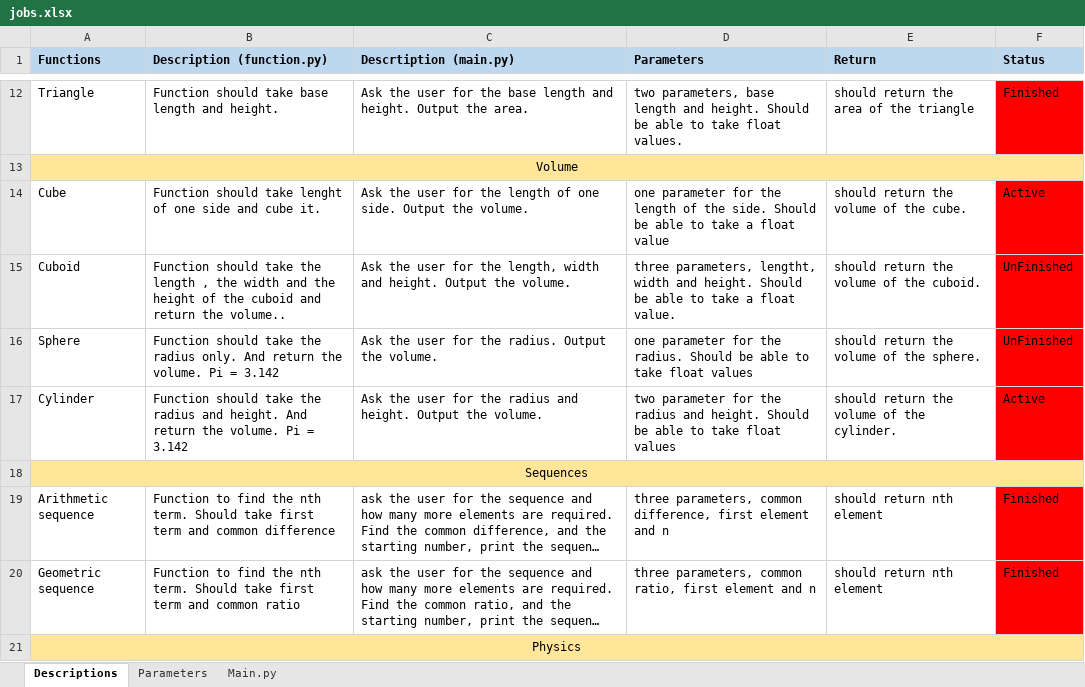
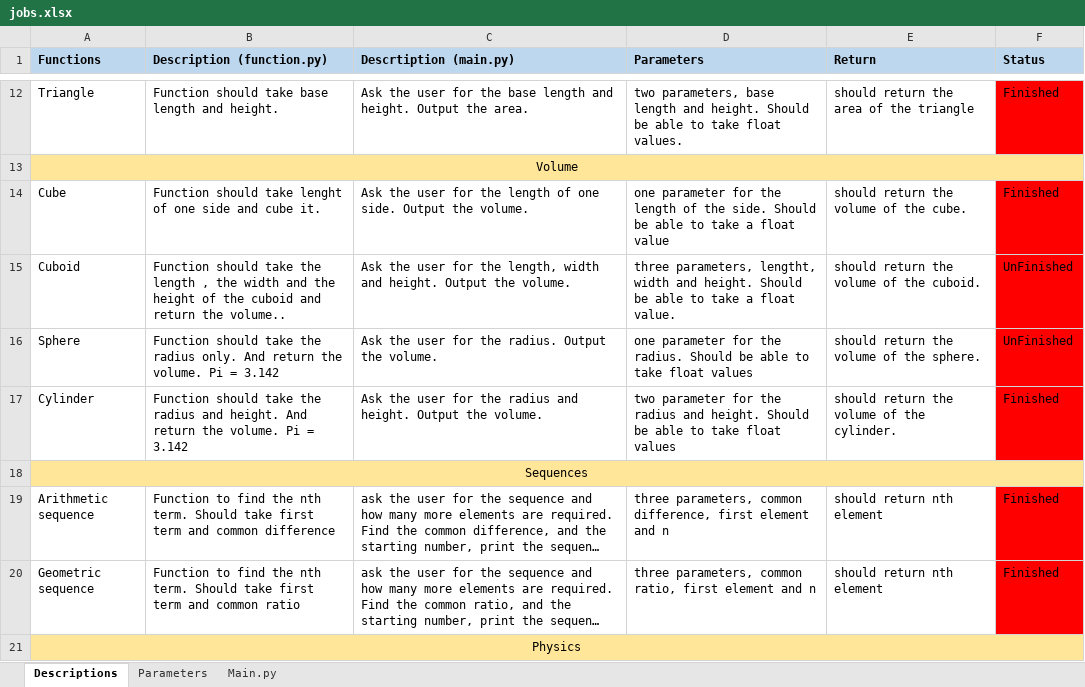
Before and after one commit to revenMadWolf/Command-Line-Interface-Calculator, an Excel workbook: jobs.xlsx, sheet Descriptions, drawn as a sheet; only a part is shown, gaps mark what is left out; long unchanged cells end in …; values as stored, in another font and other column widths than the file's, no borders; conditional formats not drawn; the diff names each change by its address in the sheet, - before the commit and + after, or states it on an @@ line.

Commit message:
Update jobs.xlsx

```diff
--- a/jobs.xlsx (sheet Descriptions)
+++ b/jobs.xlsx (sheet Descriptions)
-F14 (Status): Active
+F14 (Status): Finished
-F17 (Status): Active
+F17 (Status): Finished
```
